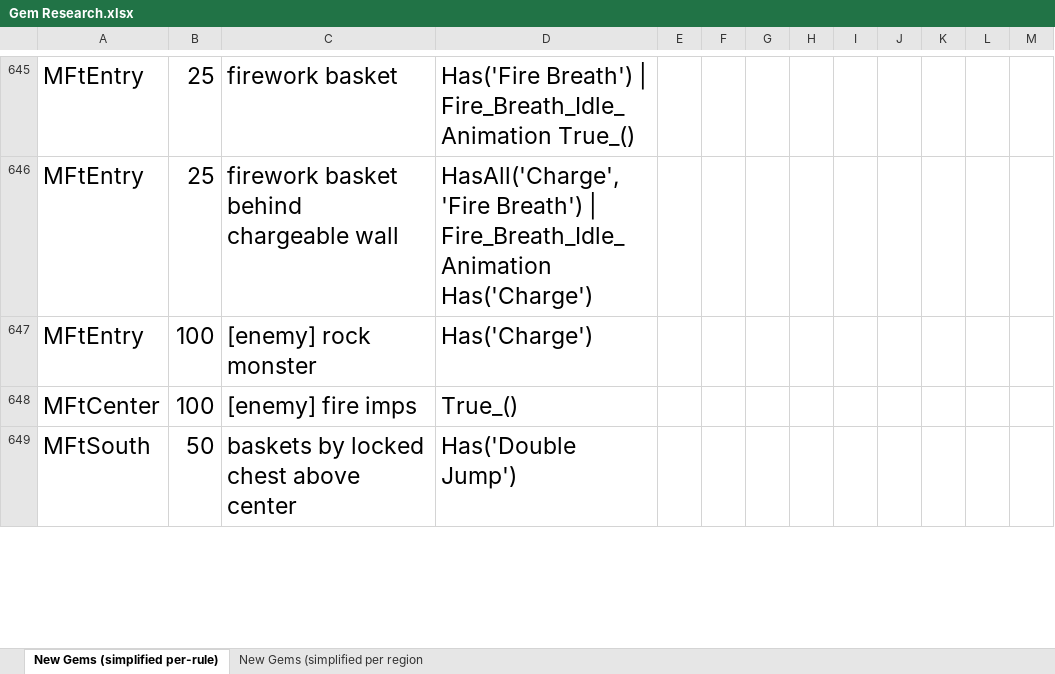
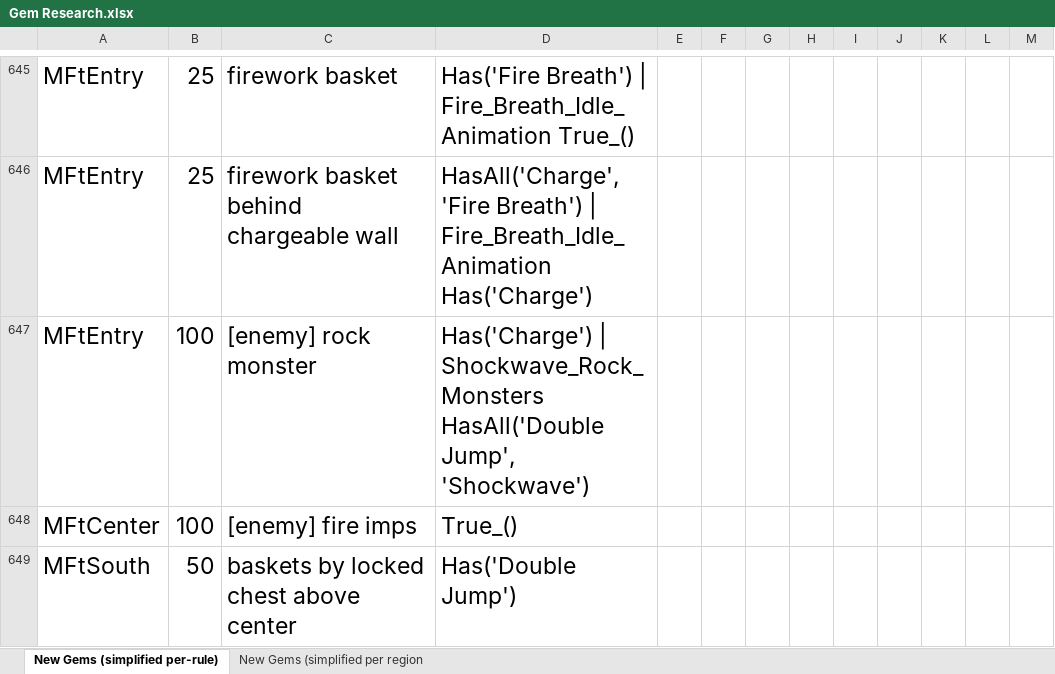
Before and after one commit to PhoenixAki/PhoenixAP, an Excel workbook: worlds/spyro_aht/setup/Gem Research.xlsx, sheet New Gems (simplified per-rule), drawn as a sheet; only a part is shown, gaps mark what is left out; values as stored, in another font and other column widths than the file's, no borders; the diff covers the shown part only; the diff names each change by its address in the sheet, - before the commit and + after, or states it on an @@ line.

Commit message:
Multiple New Tricks - "Dark Mine Death Abuse" - "Early Coastal Remains Egg" - "Ice Citadel Platform Jump" - "Shockwave Rock Monsters", which includes Shockwave becoming an progression item if enabled. - "Dragon Village Skip Charge" - "Molten Mount Glideless Entry" - "Pre-production Dark Gem Breathless" - Also, added Ice Citadel boilers to Fire Breath Idle Animation trick.

```diff
--- a/worlds/spyro_aht/setup/Gem Research.xlsx (sheet New Gems (simplified per-rule))
+++ b/worlds/spyro_aht/setup/Gem Research.xlsx (sheet New Gems (simplified per-rule))
-D647: Has('Charge')
+D647: Has('Charge') | Shockwave_Rock_Monsters HasAll('Double Jump', 'Shockwave')
```
Also changed, not shown: 1 added row and 11 edited cells elsewhere in this sheet, sheet New Gems (simplified per region, 9 other files.
